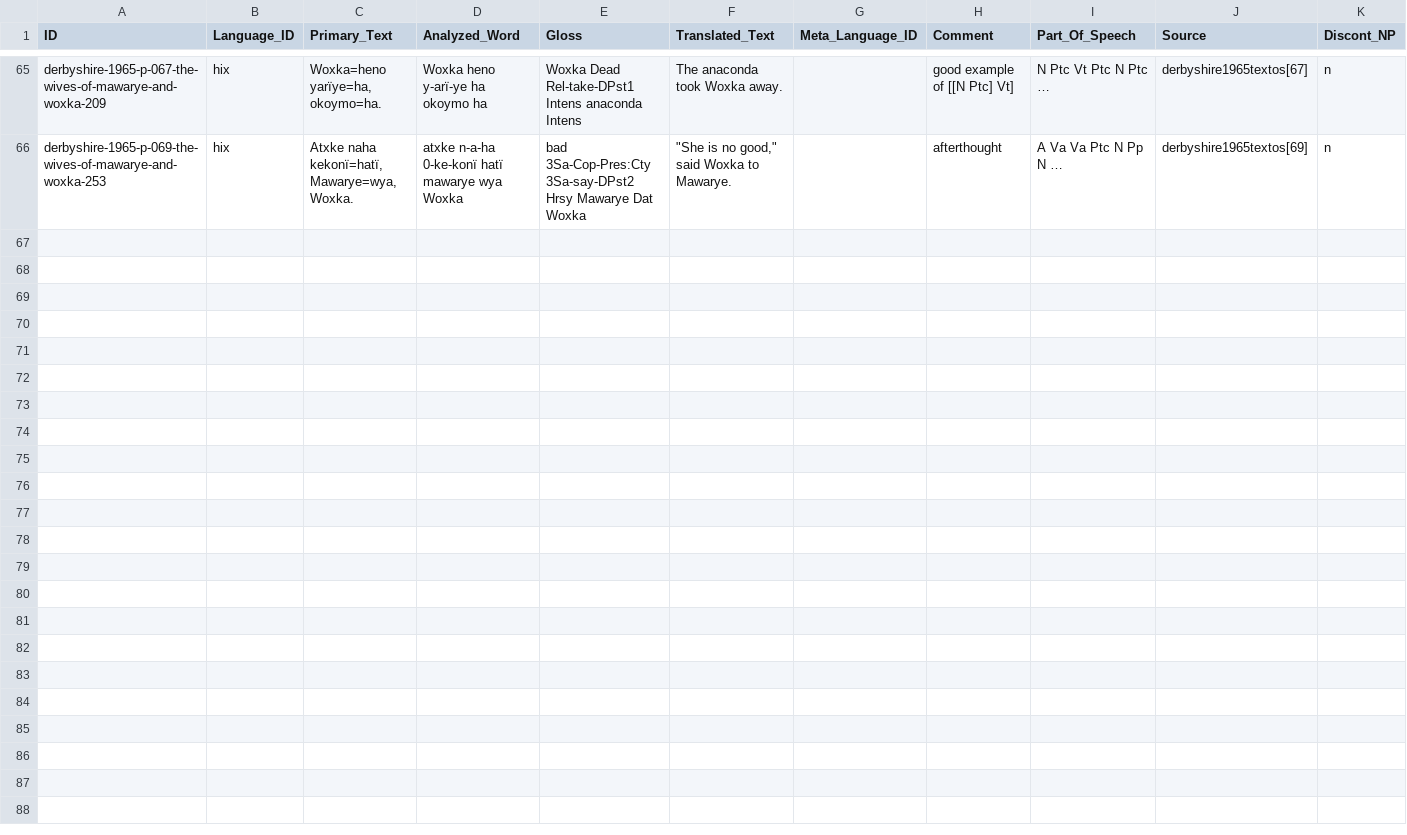
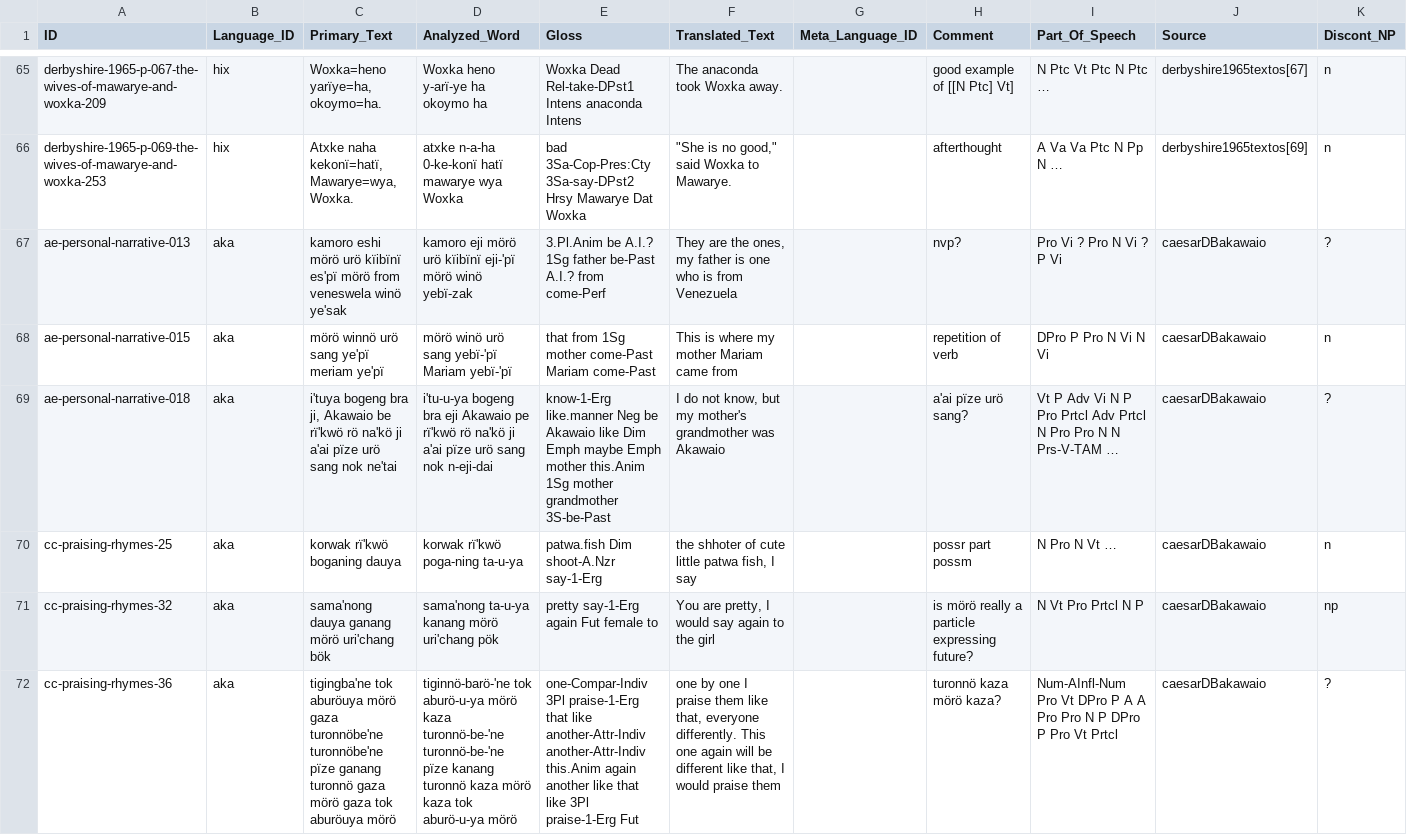
Before and after one commit to fmatter/cariban_nps, a CSV file: data/cldf/examples.csv, drawn as a sheet; only a part is shown, gaps mark what is left out; rows hold the shown columns only; the diff names each change by its address in the sheet, - before the commit and + after, or states it on an @@ line.

Commit message:
akawaio source

```diff
--- a/data/cldf/examples.csv
+++ b/data/cldf/examples.csv
+row 67: ae-personal-narrative-013 | aka | kamoro eshi mörö urö kïibïnï es'pï mörö from veneswela winö ye'sak | kamoro eji mörö urö kïibïnï eji-'pï mörö winö yebï-zak | 3.Pl.Anim be A.I.? 1Sg father be-Past A.I.? from come-Perf | They are the ones, my father is one who is from Venezuela |  | nvp? | Pro Vi ? Pro N Vi ? P Vi | caesarDBakawaio | ?
+row 68: ae-personal-narrative-015 | aka | mörö winnö urö sang ye'pï meriam ye'pï | mörö winö urö sang yebï-'pï Mariam yebï-'pï | that from 1Sg mother come-Past Mariam come-Past | This is where my mother Mariam came from |  | repetition of verb | DPro P Pro N Vi N Vi | caesarDBakawaio | n
+row 69: ae-personal-narrative-018 | aka | i'tuya bogeng bra ji, Akawaio be rï'kwö rö na'kö ji a'ai pïze urö sang nok ne'tai | i'tu-u-ya bogeng bra eji Akawaio pe rï'kwö rö na'kö ji a'ai pïze urö sang nok n-eji-dai | know-1-Erg like.manner Neg be Akawaio like Dim Emph maybe Emph mother this.Anim 1Sg mother grandmother 3S-be-Past | I do not know, but my mother's grandmother was Akawaio |  | a'ai pïze urö sang? | Vt P Adv Vi N P Pro Prtcl Adv Prtcl N Pro Pro N N Prs-V-TAM … | caesarDBakawaio | ?
+row 70: cc-praising-rhymes-25 | aka | korwak rï'kwö boganing dauya | korwak rï'kwö poga-ning ta-u-ya | patwa.fish Dim shoot-A.Nzr say-1-Erg | the shhoter of cute little patwa fish, I say |  | possr part possm | N Pro N Vt … | caesarDBakawaio | n
+row 71: cc-praising-rhymes-32 | aka | sama'nong dauya ganang mörö uri'chang bök | sama'nong ta-u-ya kanang mörö uri'chang pök | pretty say-1-Erg again Fut female to | You are pretty, I would say again to the girl |  | is mörö really a particle expressing future? | N Vt Pro Prtcl N P | caesarDBakawaio | np
+row 72: cc-praising-rhymes-36 | aka | tigingba'ne tok aburöuya mörö gaza turonnöbe'ne turonnöbe'ne pïze ganang turonnö gaza mörö gaza tok aburöuya mörö | tiginnö-barö-'ne tok aburö-u-ya mörö kaza turonnö-be-'ne turonnö-be-'ne pïze kanang turonnö kaza mörö kaza tok aburö-u-ya mörö | one-Compar-Indiv 3Pl praise-1-Erg that like another-Attr-Indiv another-Attr-Indiv this.Anim again another like that like 3Pl praise-1-Erg Fut | one by one I praise them like that, everyone differently. This one again will be different like that, I would praise them |  | turonnö kaza mörö kaza? | Num-AInfl-Num Pro Vt DPro P A A Pro Pro N P DPro P Pro Vt Prtcl | caesarDBakawaio | ?
```
Also changed, not shown: 9 other files.
